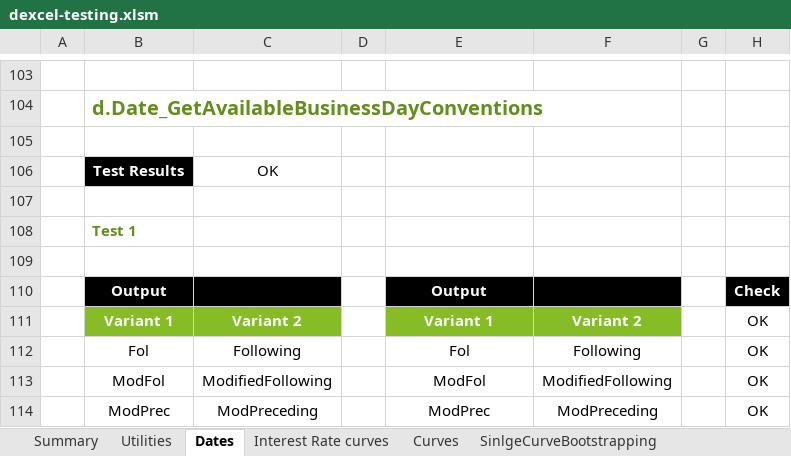
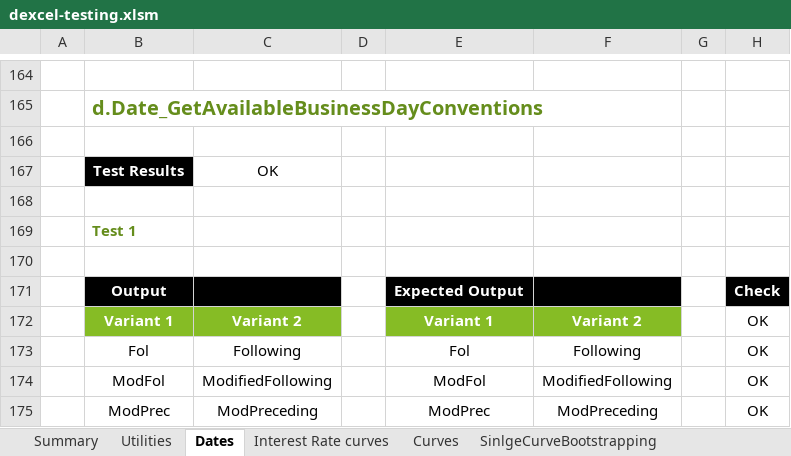
Before and after one commit to StormCollins/dExcel, an Excel workbook: dExcel/resources/workbooks/dexcel-testing.xlsm, sheet Dates, drawn as a sheet; only a part is shown, gaps mark what is left out; values as stored, in another font and other column widths than the file's, no borders; conditional formats not drawn; addresses are those after the commit; the diff covers the shown part only; the diff names each change by its address in the sheet, - before the commit and + after, or states it on an @@ line.

```diff
--- a/dExcel/resources/workbooks/dexcel-testing.xlsm (sheet Dates)
+++ b/dExcel/resources/workbooks/dexcel-testing.xlsm (sheet Dates)
-E171: Output
+E171: Expected Output
```
Also changed, not shown: 61 added rows and 3 edited cells elsewhere in this sheet, formulas that keep their value, 8 other files.
